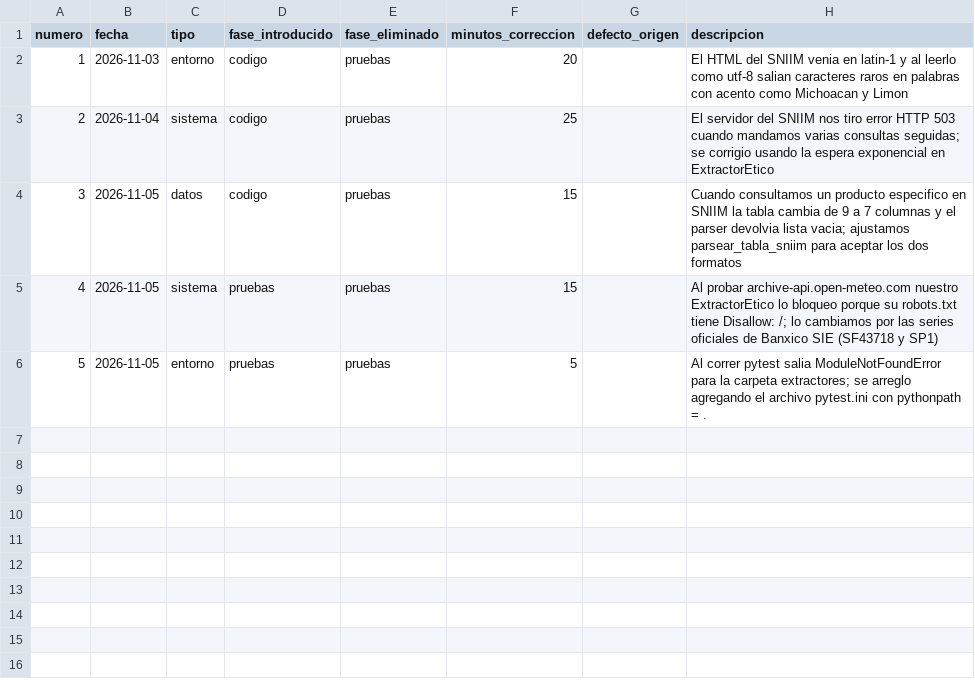
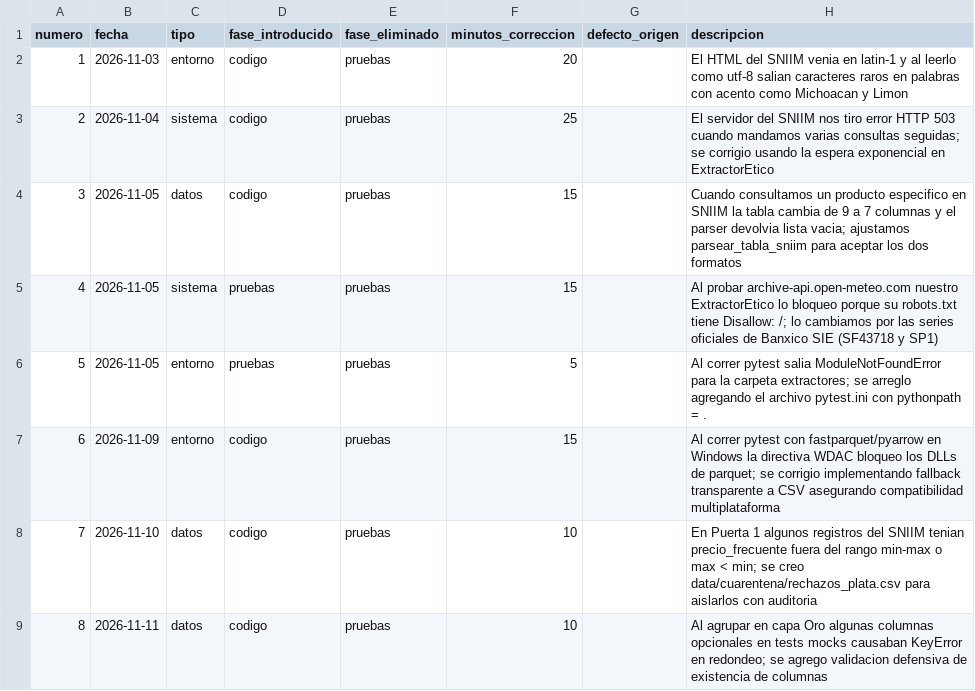
Before and after one commit to AdolfOrtega/tdl-canastita-proyecto, a CSV file: calidad/defectos-adolfo.csv, drawn as a sheet.

```diff
--- a/calidad/defectos-adolfo.csv
+++ b/calidad/defectos-adolfo.csv
@@ -6 +6,4 @@ numero,fecha,tipo,fase_introducido,fase_eliminado,minutos_correccion,defecto_ori
 5,2026-11-05,entorno,pruebas,pruebas,5,,Al correr pytest salia ModuleNotFoundError para la carpeta extractores; se arreglo agregando el archivo pytest.ini con pythonpath = .
+6,2026-11-09,entorno,codigo,pruebas,15,,Al correr pytest con fastparquet/pyarrow en Windows la directiva WDAC bloqueo los DLLs de parquet; se corrigio implementando fallback transparente a CSV asegurando compatibilidad multiplataforma
+7,2026-11-10,datos,codigo,pruebas,10,,En Puerta 1 algunos registros del SNIIM tenian precio_frecuente fuera del rango min-max o max < min; se creo data/cuarentena/rechazos_plata.csv para aislarlos con auditoria
+8,2026-11-11,datos,codigo,pruebas,10,,Al agrupar en capa Oro algunas columnas opcionales en tests mocks causaban KeyError en redondeo; se agrego validacion defensiva de existencia de columnas
```
Also changed, not shown: calidad/defectos-andrea.csv, calidad/tiempo-adolfo.csv, 28 other files.
